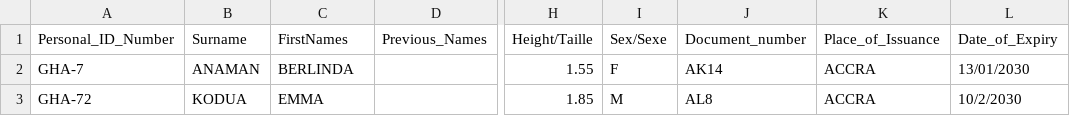
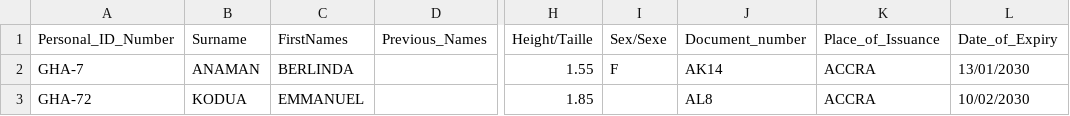
Before and after one commit to Renni-W/docAI, a CSV file: database.csv, drawn as a sheet; only a part is shown, gaps mark what is left out; the diff names each change by its address in the sheet, - before the commit and + after, or states it on an @@ line.

Commit message:
Update database.csv

```diff
--- a/database.csv
+++ b/database.csv
-C3 (FirstNames): EMMA
+C3 (FirstNames): EMMANUEL
-I3 (Sex/Sexe): M
+I3 (Sex/Sexe): (empty)
-L3 (Date_of_Expiry): 10/2/2030
+L3 (Date_of_Expiry): 10/02/2030
```
